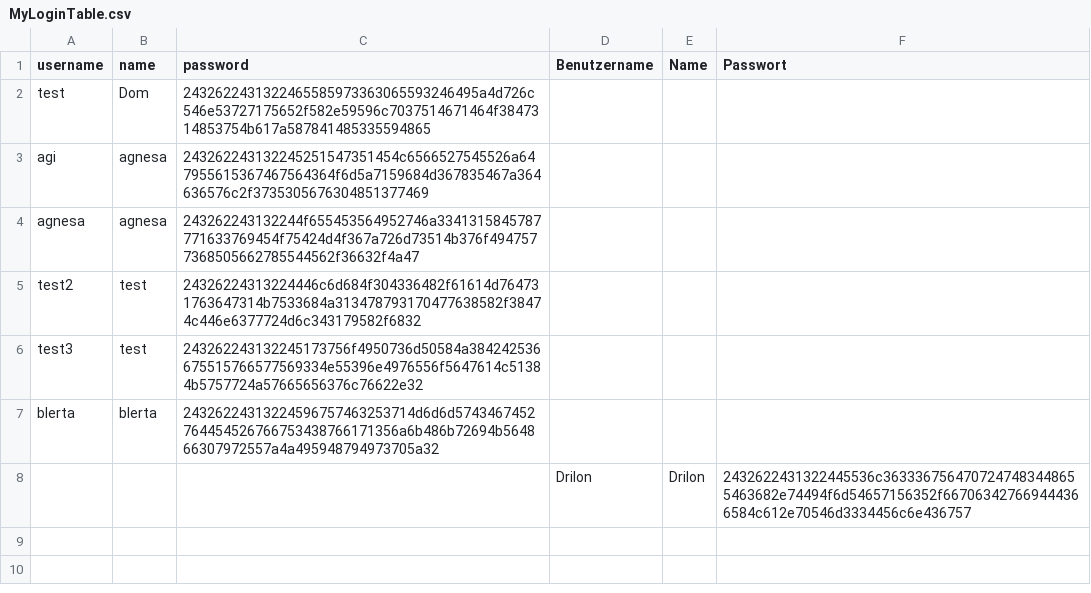
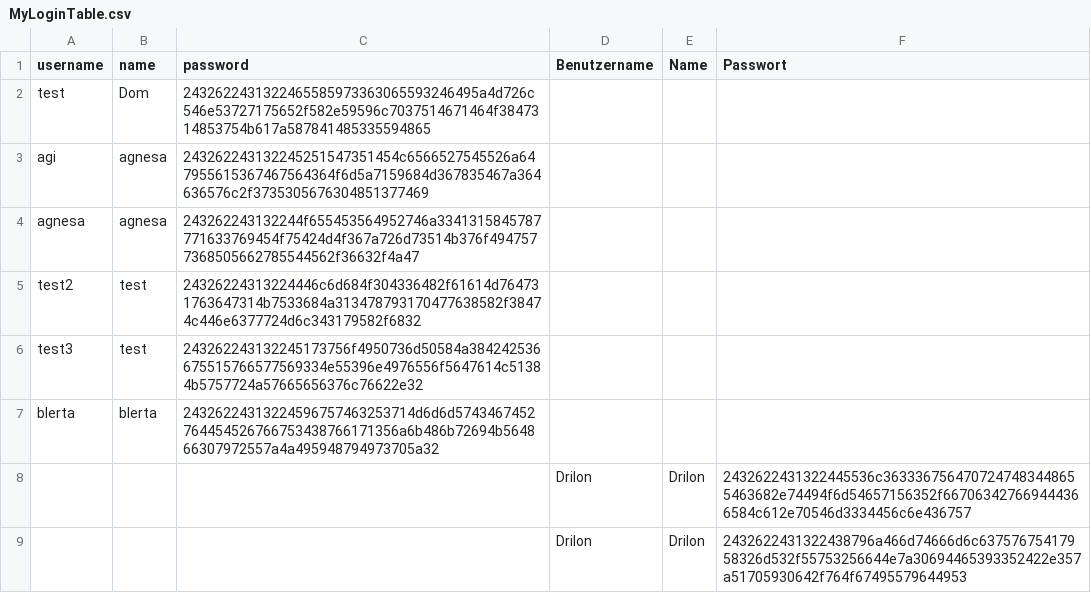
Before and after one commit to Blertaaaaa/myapp-daten, a CSV file: MyLoginTable.csv, drawn as a sheet.

Commit message:
added new user

```diff
--- a/MyLoginTable.csv
+++ b/MyLoginTable.csv
@@ -8 +8,2 @@ blerta,blerta,24326224313224596757463253714d6d6d57434674527644545267667534387661
 ,,,Drilon,Drilon,2432622431322445536c3633367564707247483448655463682e74494f6d54657156352f667063427669444366584c612e70546d3334456c6e436757
+,,,Drilon,Drilon,2432622431322438796a466d74666d6c63757675417958326d532f55753256644e7a30694465393352422e357a51705930642f764f67495579644953
```
